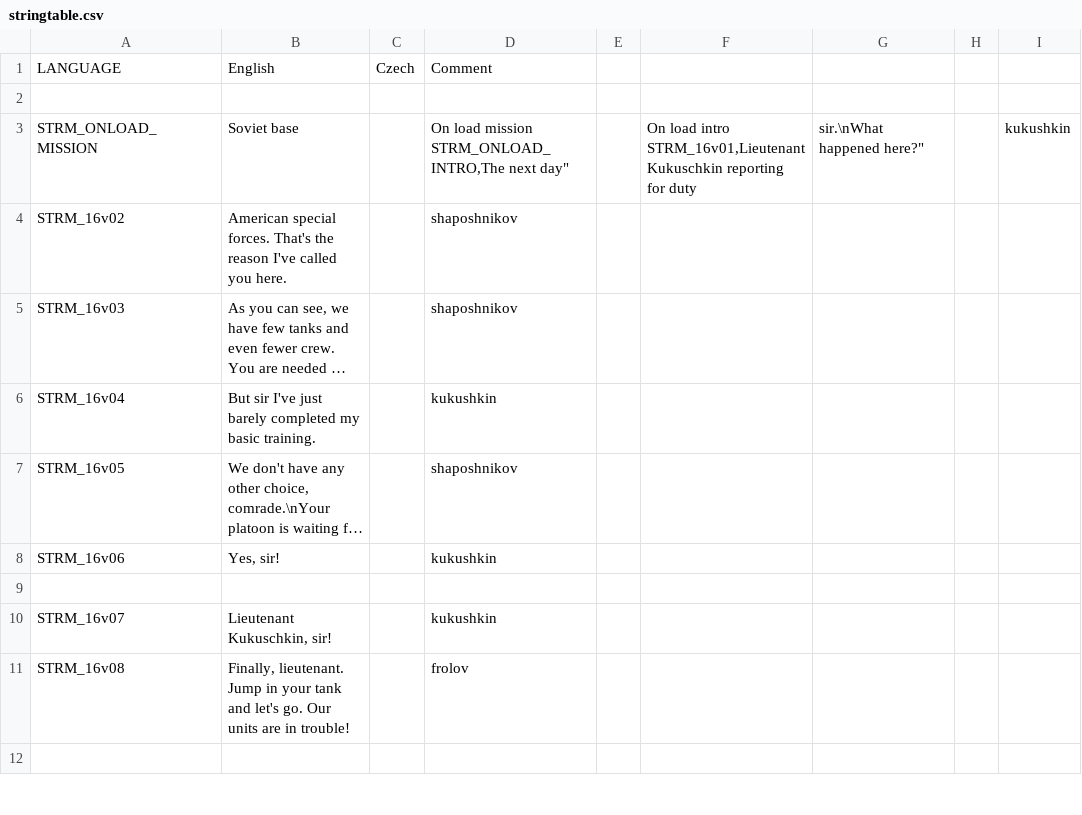
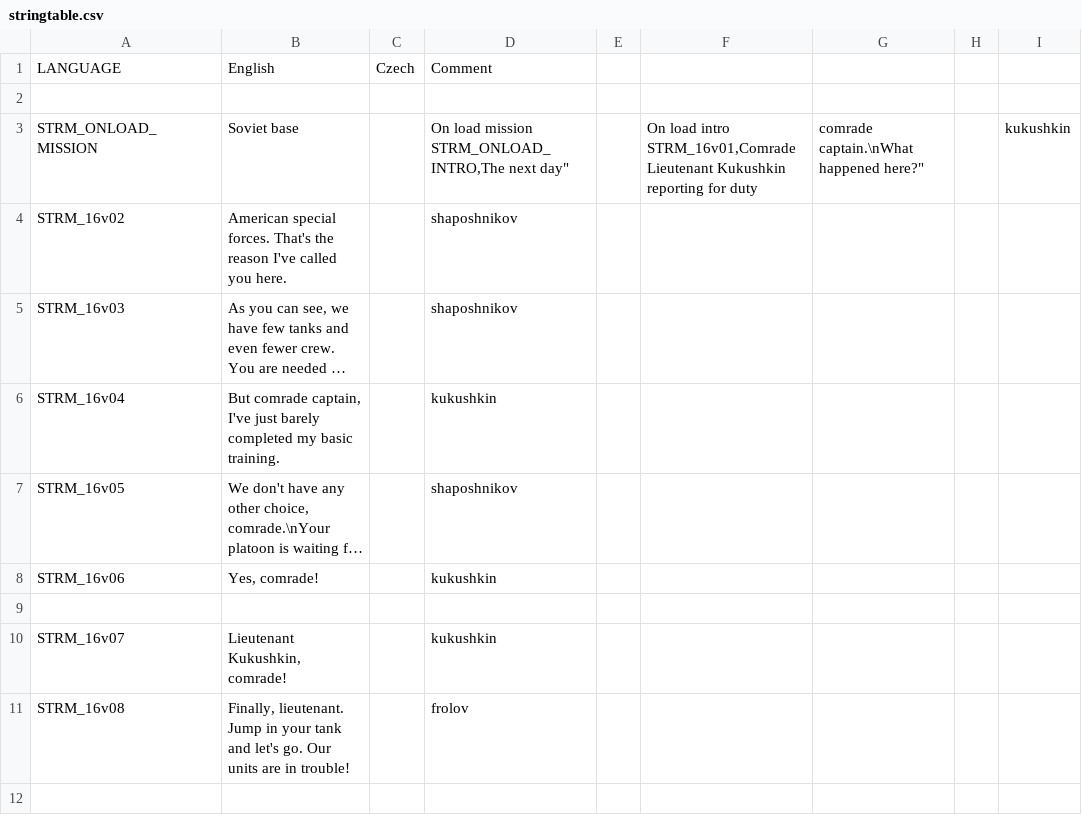
Before and after one commit to Kossyr/dawn, a CSV file: Missions/16TankPlatoon.Cain/stringtable.csv, drawn as a sheet; only a part is shown; long unchanged cells end in …; ↵ is a line break in a cell; the diff names each change by its address in the sheet, - before the commit and + after, or states it on an @@ line.

```diff
--- a/Missions/16TankPlatoon.Cain/stringtable.csv
+++ b/Missions/16TankPlatoon.Cain/stringtable.csv
-F3: …load intro ↵ STRM_16v01,Lieutenant Kukuschkin reporting for…
+F3: …load intro ↵ STRM_16v01,Comrade Lieutenant Kukushkin reporting for…
-G3: sir.\nWhat happened here?"
+G3: comrade captain.\nWhat happened here?"
-B6: But sir I've just…
+B6: But comrade captain, I've just…
-B8: Yes, sir!
+B8: Yes, comrade!
-B10: Lieutenant Kukuschkin, sir!
+B10: Lieutenant Kukushkin, comrade!
```
Also changed, not shown: 22 other files.
